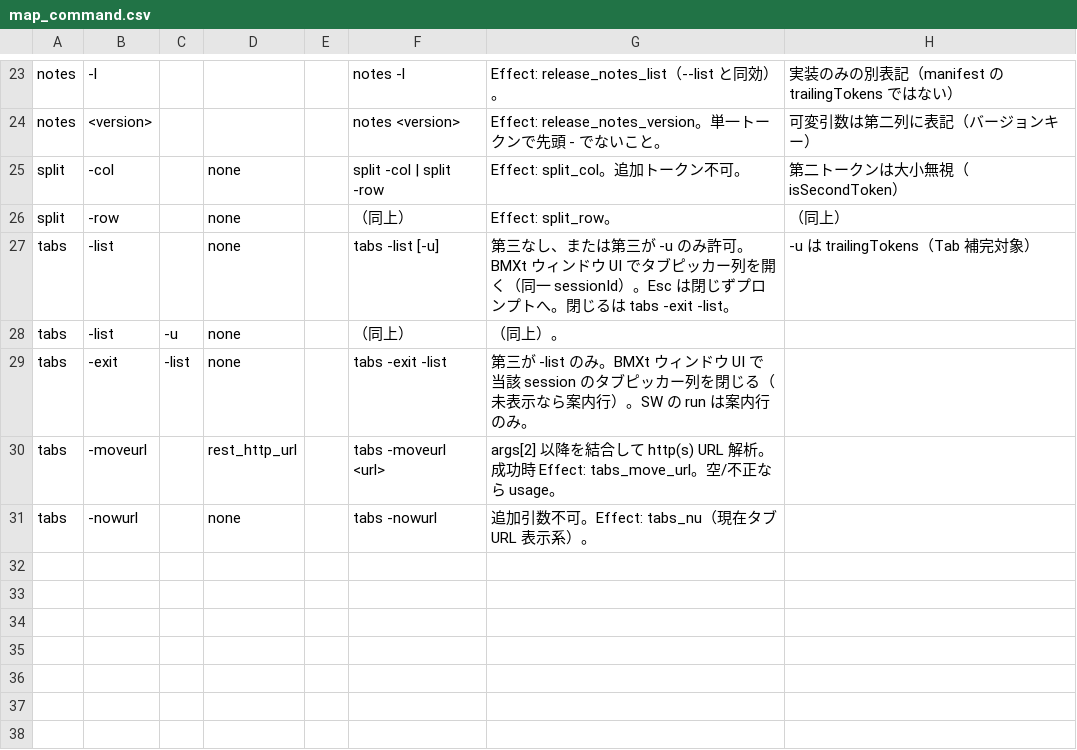
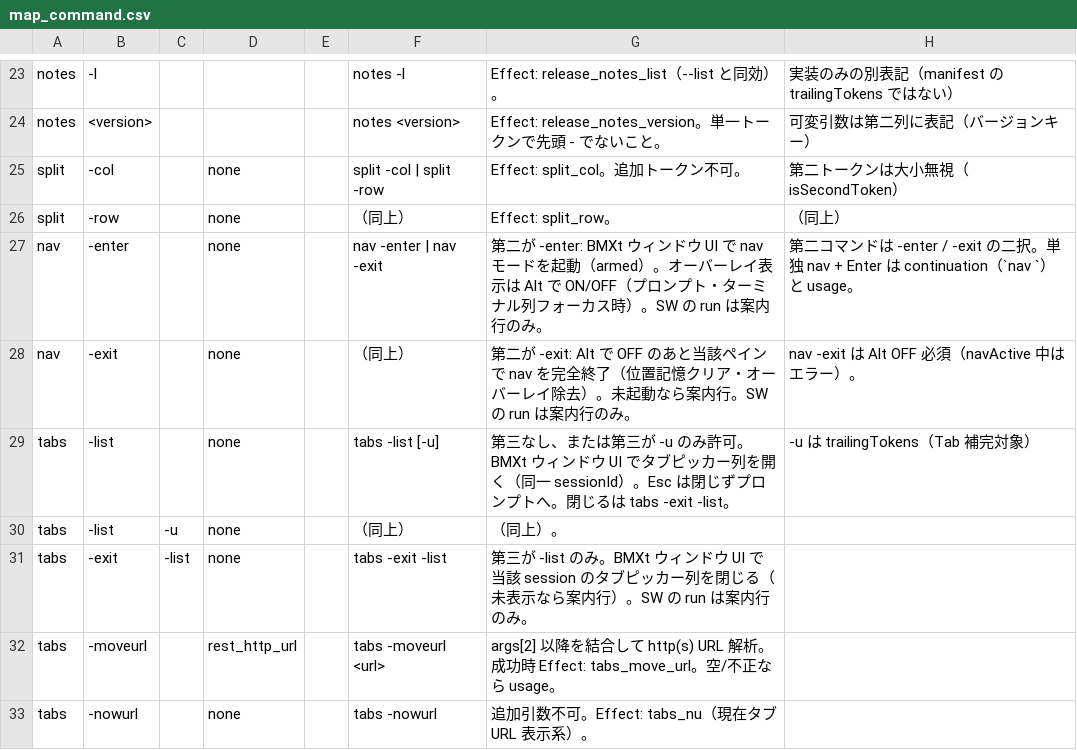
Before and after one commit to UNRsports/bmxt, a CSV file: _context/map_command.csv, drawn as a sheet; only a part is shown, gaps mark what is left out.

```diff
--- a/_context/map_command.csv
+++ b/_context/map_command.csv
@@ -26,2 +26,4 @@ split,-col,,none,,split -col | split -row,Effect: split_col。追加トークン
 split,-row,,none,,（同上）,Effect: split_row。,（同上）
+nav,-enter,,none,,nav -enter | nav -exit,第二が -enter: BMXt ウィンドウ UI で nav モードを起動（armed）。オーバーレイ表示は Alt で ON/OFF（プロンプト・ターミナル列フォーカス時）。SW の run は案内行のみ。,第二コマンドは -enter / -exit の二択。単独 nav + Enter は continuation（`nav `）と usage。
+nav,-exit,,none,,（同上）,第二が -exit: Alt で OFF のあと当該ペインで nav を完全終了（位置記憶クリア・オーバーレイ除去）。未起動なら案内行。SW の run は案内行のみ。,nav -exit は Alt OFF 必須（navActive 中はエラー）。
 tabs,-list,,none,,tabs -list [-u],第三なし、または第三が -u のみ許可。BMXt ウィンドウ UI でタブピッカー列を開く（同一 sessionId）。Esc は閉じずプロンプトへ。閉じるは tabs -exit -list。,-u は trailingTokens（Tab 補完対象）
```
Also changed, not shown: 1 other file.
